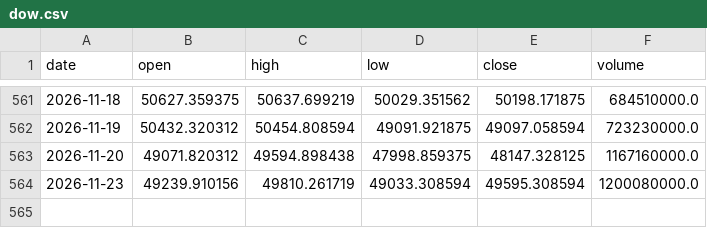
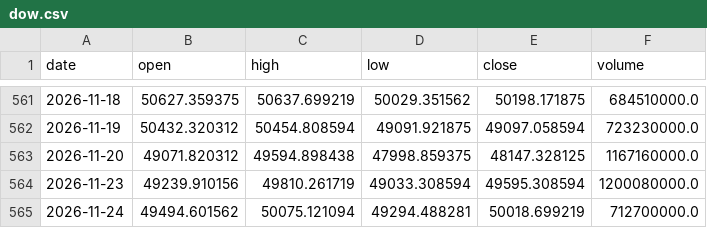
Before and after one commit to Isaac-Lee/market-indicator-tracker, a CSV file: data/dow.csv, drawn as a sheet; only a part is shown, gaps mark what is left out.

```diff
--- a/data/dow.csv
+++ b/data/dow.csv
@@ -564 +564,2 @@ date,open,high,low,close,volume
 2026-11-23,49239.910156,49810.261719,49033.308594,49595.308594,1200080000.0
+2026-11-24,49494.601562,50075.121094,49294.488281,50018.699219,712700000.0
```
Also changed, not shown: data/btc.csv, data/gold.csv, 20 other files.
